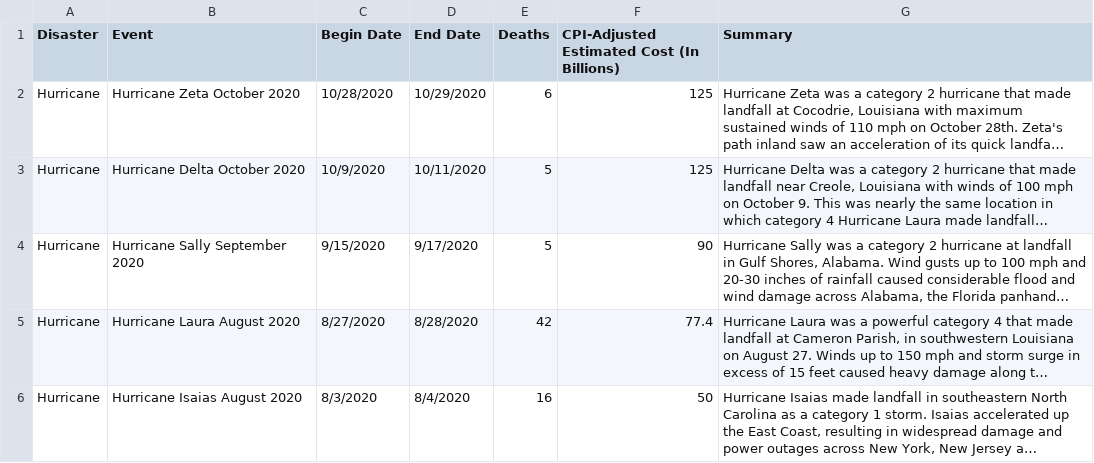
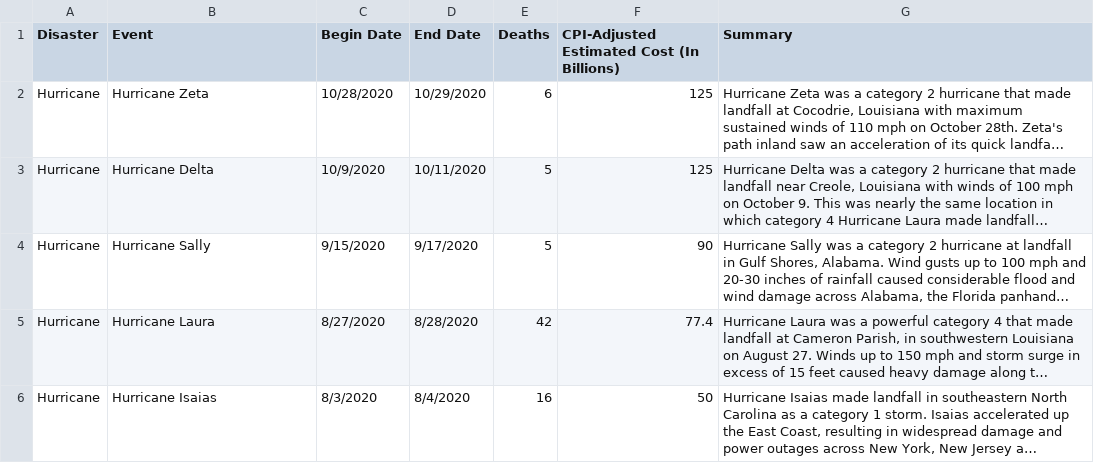
Before and after one commit to 2svelte/project, a CSV file: Assignment 2/datasets/cleaned/disaster_cost(cleaned).csv, drawn as a sheet; only a part is shown; long unchanged cells end in …; the diff covers the shown part only; the diff names each change by its address in the sheet, - before the commit and + after, or states it on an @@ line.

Commit message:
Cleaned data

```diff
--- a/Assignment 2/datasets/cleaned/disaster_cost(cleaned).csv
+++ b/Assignment 2/datasets/cleaned/disaster_cost(cleaned).csv
-B2 (Event): Hurricane Zeta October 2020
+B2 (Event): Hurricane Zeta
-B3 (Event): Hurricane Delta October 2020
+B3 (Event): Hurricane Delta
-B4 (Event): Hurricane Sally September 2020
+B4 (Event): Hurricane Sally
-B5 (Event): Hurricane Laura August 2020
+B5 (Event): Hurricane Laura
-B6 (Event): Hurricane Isaias August 2020
+B6 (Event): Hurricane Isaias
```
Also changed, not shown: 2 removed rows and 13 edited cells elsewhere in this file.
